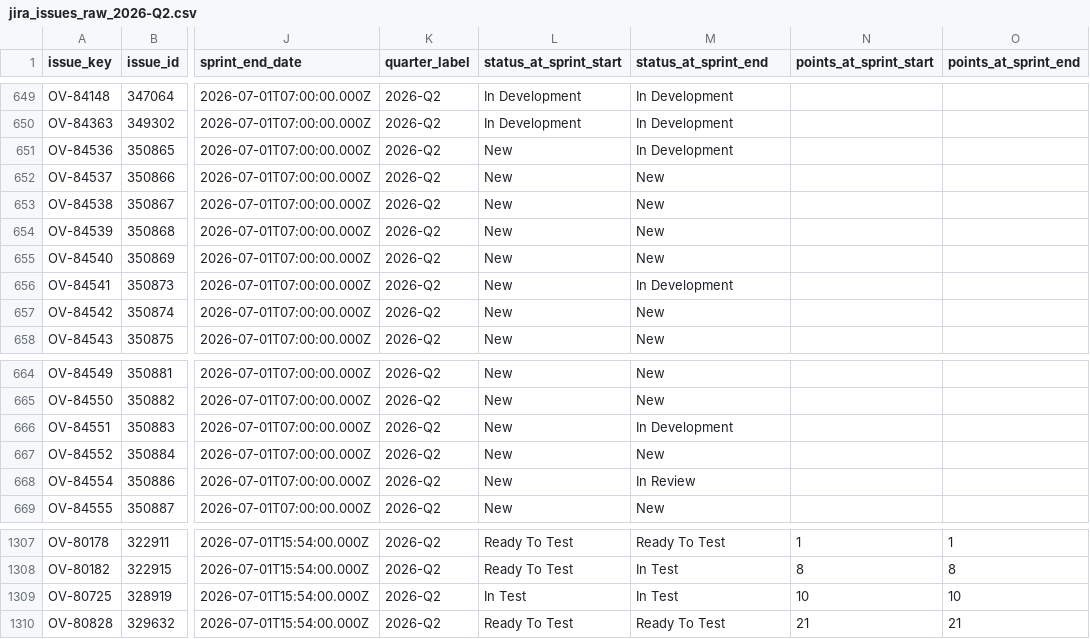
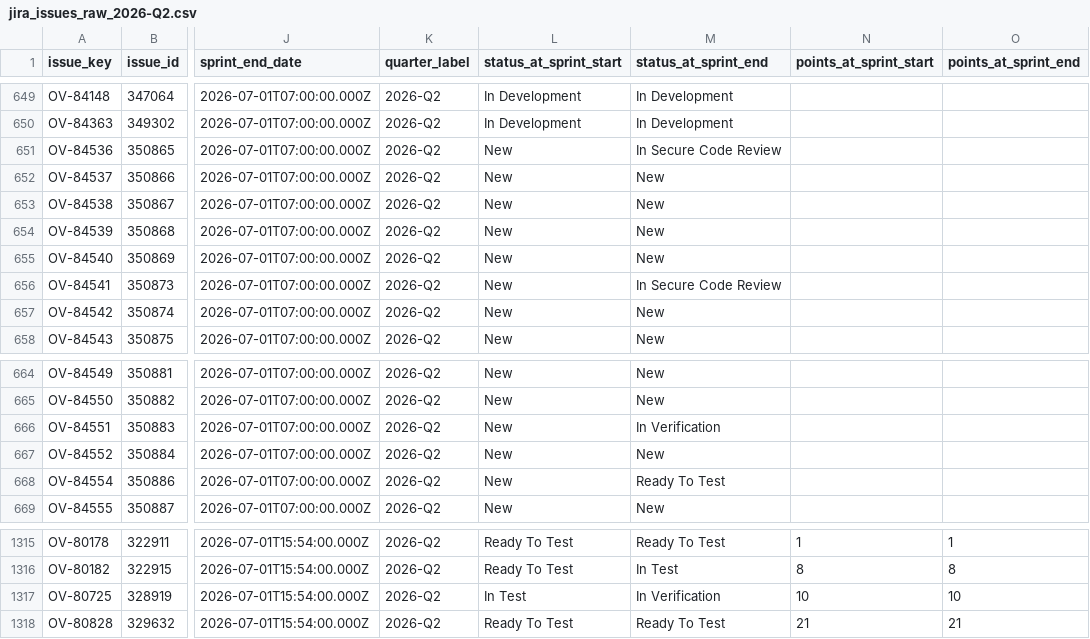
Before and after one commit to rcortesromo/edu_dashboard, a CSV file: backend/jira/generated/2026/jira_issues_raw_2026-Q2.csv, drawn as a sheet; only a part is shown, gaps mark what is left out; addresses are those after the commit; the diff covers the shown part only; the diff names each change by its address in the sheet, - before the commit and + after, or states it on an @@ line.

```diff
--- a/backend/jira/generated/2026/jira_issues_raw_2026-Q2.csv
+++ b/backend/jira/generated/2026/jira_issues_raw_2026-Q2.csv
-M651 (status_at_sprint_end): In Development
+M651 (status_at_sprint_end): In Secure Code Review
-M656 (status_at_sprint_end): In Development
+M656 (status_at_sprint_end): In Secure Code Review
-M666 (status_at_sprint_end): In Development
+M666 (status_at_sprint_end): In Verification
-M668 (status_at_sprint_end): In Review
+M668 (status_at_sprint_end): Ready To Test
-M1317 (status_at_sprint_end): In Test
+M1317 (status_at_sprint_end): In Verification
```
Also changed, not shown: 8 added rows and 19 edited cells elsewhere in this file, backend/jira/generated/2026/cycle_time_issue_level_2026-Q2.csv, backend/jira/generated/2026/jira_changelog_raw_2026-Q2.csv, 5 other files.
